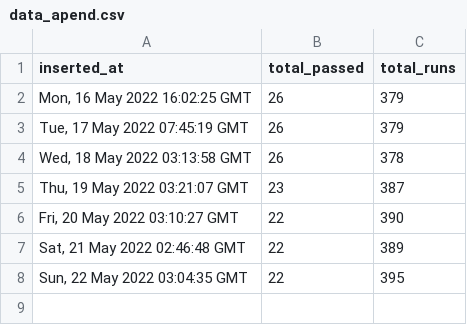
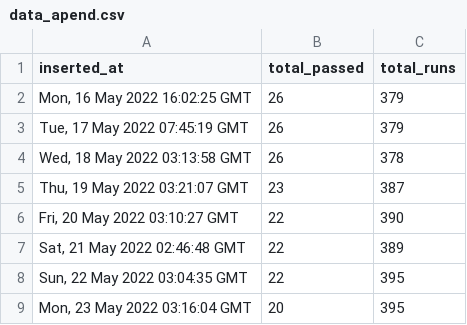
Before and after one commit to pravinpushkar/GHA, a CSV file: data_apend.csv, drawn as a sheet; the diff names each change by its address in the sheet, - before the commit and + after, or states it on an @@ line.

```diff
--- a/data_apend.csv
+++ b/data_apend.csv
+row 9: Mon, 23 May 2022 03:16:04 GMT | 20 | 395
```
